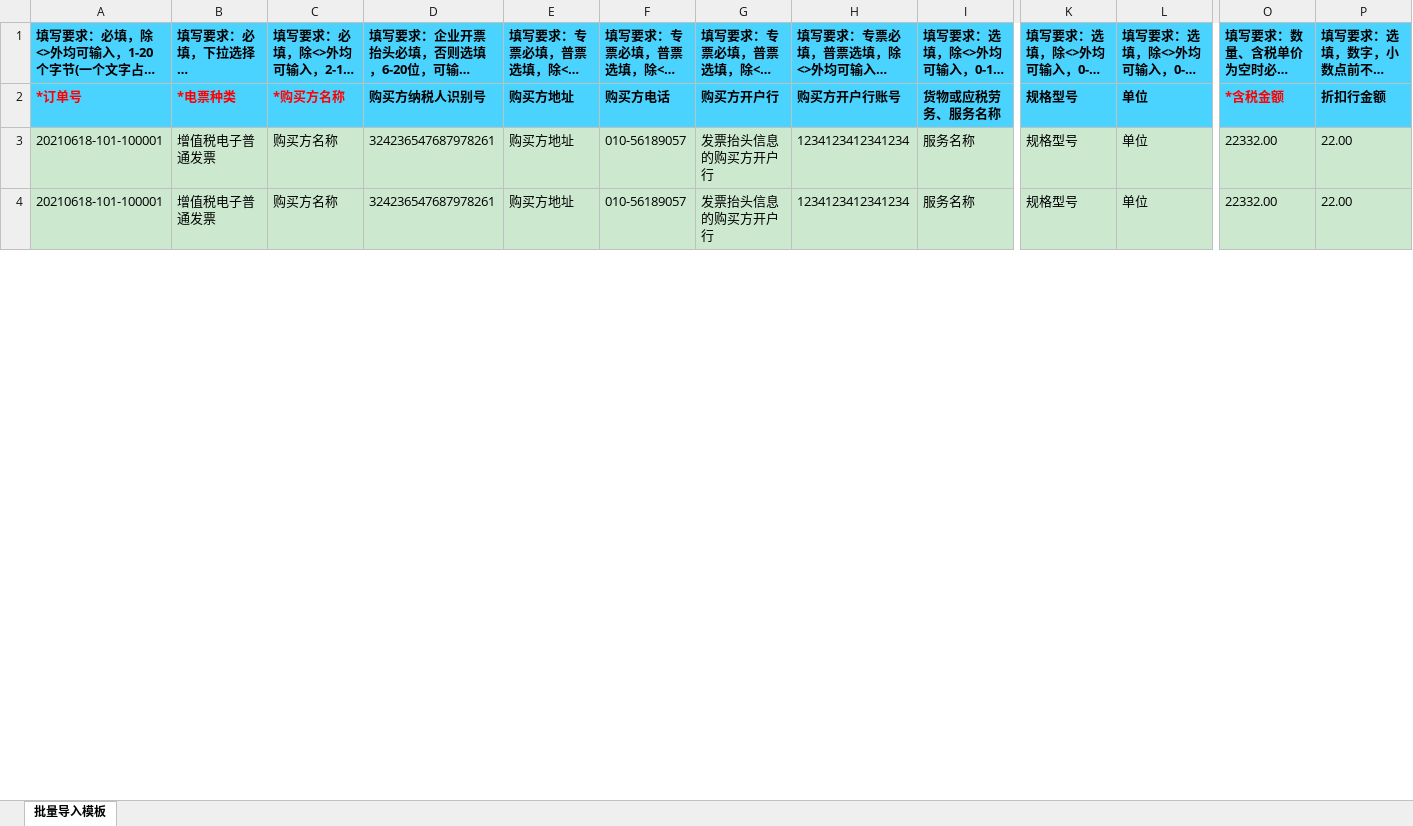
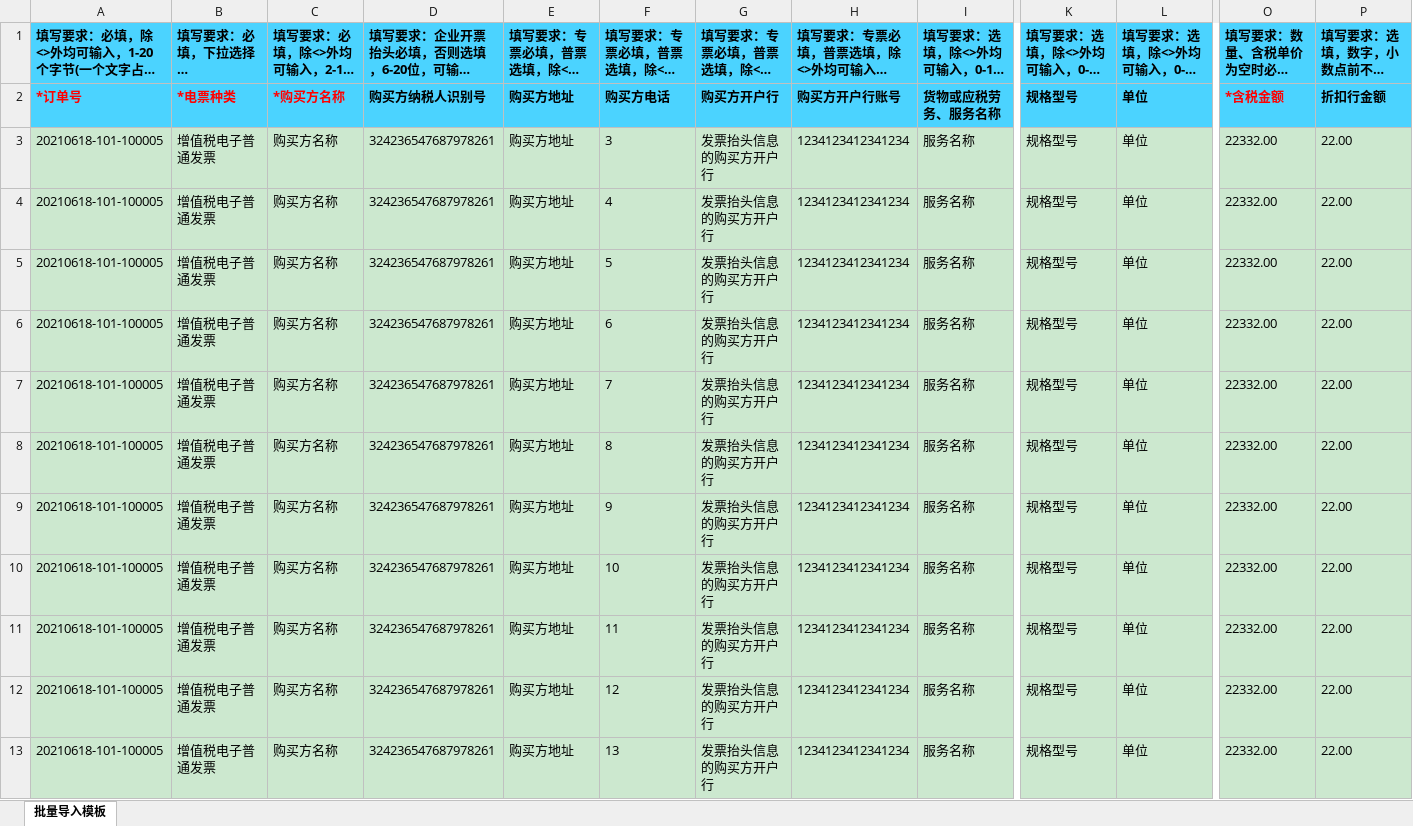
Before and after one commit to luotongluo/other-test, an Excel workbook: daily-test/src/main/resources/templates/电票.xlsx, sheet 批量导入模板, drawn as a sheet; only a part is shown, gaps mark what is left out; long unchanged cells end in …; values as stored, in another font and other column widths than the file's, no borders; addresses are those after the commit; rows hold the shown columns only; the diff covers the shown part only; the diff names each change by its address in the sheet, - before the commit and + after, or states it on an @@ line.

```diff
--- a/daily-test/src/main/resources/templates/电票.xlsx (sheet 批量导入模板)
+++ b/daily-test/src/main/resources/templates/电票.xlsx (sheet 批量导入模板)
+row 3: 20210618-101-100005 | 增值税电子普通发票 | 购买方名称 | 324236547687978261 | 购买方地址 | 3 | 发票抬头信息的购买方开户行 | 1234123412341234 | 服务名称 | 规格型号 | 单位 | 22332.00 | 22.00
+row 4: 20210618-101-100005 | 增值税电子普通发票 | 购买方名称 | 324236547687978261 | 购买方地址 | 4 | 发票抬头信息的购买方开户行 | 1234123412341234 | 服务名称 | 规格型号 | 单位 | 22332.00 | 22.00
+row 5: 20210618-101-100005 | 增值税电子普通发票 | 购买方名称 | 324236547687978261 | 购买方地址 | 5 | 发票抬头信息的购买方开户行 | 1234123412341234 | 服务名称 | 规格型号 | 单位 | 22332.00 | 22.00
+row 6: 20210618-101-100005 | 增值税电子普通发票 | 购买方名称 | 324236547687978261 | 购买方地址 | 6 | 发票抬头信息的购买方开户行 | 1234123412341234 | 服务名称 | 规格型号 | 单位 | 22332.00 | 22.00
+row 7: 20210618-101-100005 | 增值税电子普通发票 | 购买方名称 | 324236547687978261 | 购买方地址 | 7 | 发票抬头信息的购买方开户行 | 1234123412341234 | 服务名称 | 规格型号 | 单位 | 22332.00 | 22.00
+row 8: 20210618-101-100005 | 增值税电子普通发票 | 购买方名称 | 324236547687978261 | 购买方地址 | 8 | 发票抬头信息的购买方开户行 | 1234123412341234 | 服务名称 | 规格型号 | 单位 | 22332.00 | 22.00
+row 9: 20210618-101-100005 | 增值税电子普通发票 | 购买方名称 | 324236547687978261 | 购买方地址 | 9 | 发票抬头信息的购买方开户行 | 1234123412341234 | 服务名称 | 规格型号 | 单位 | 22332.00 | 22.00
-A10:A11: 20210618-101-100001
+A10:A11: 20210618-101-100005
-F10: 010-56189057
+F10: 10
-F11: 010-56189057
+F11: 11
+row 12: 20210618-101-100005 | 增值税电子普通发票 | 购买方名称 | 324236547687978261 | 购买方地址 | 12 | 发票抬头信息的购买方开户行 | 1234123412341234 | 服务名称 | 规格型号 | 单位 | 22332.00 | 22.00
+row 13: 20210618-101-100005 | 增值税电子普通发票 | 购买方名称 | 324236547687978261 | 购买方地址 | 13 | 发票抬头信息的购买方开户行 | 1234123412341234 | 服务名称 | 规格型号 | 单位 | 22332.00 | 22.00
```
Also changed, not shown: 9 added rows and 2 edited cells elsewhere in this sheet, 2 other files.
